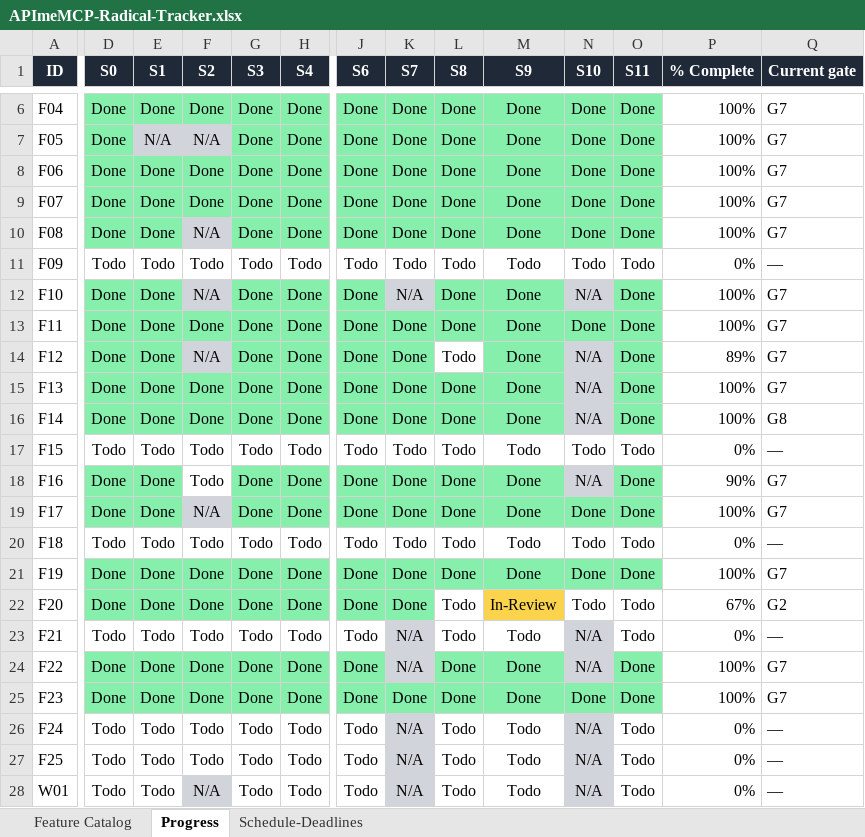
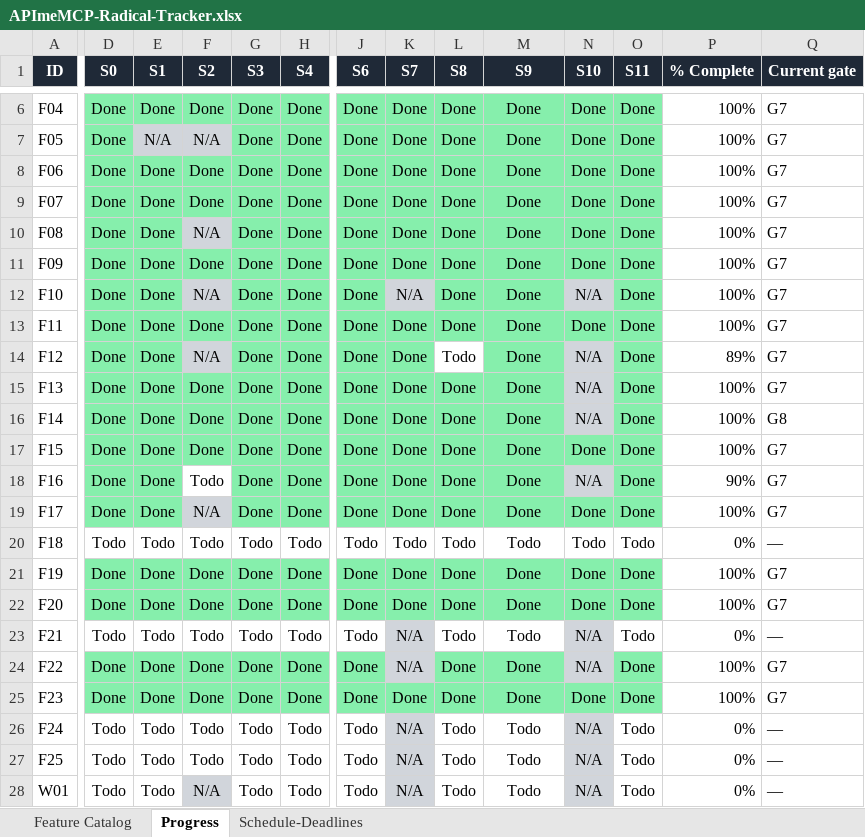
Before and after one commit to NeetigyaShah/APImeMCP, an Excel workbook: radical-pipeline/05-tracking/APImeMCP-Radical-Tracker.xlsx, sheet Progress, drawn as a sheet; only a part is shown, gaps mark what is left out; values as stored, in another font and other column widths than the file's, no borders; conditional formats not drawn; the diff covers the shown part only; the diff names each change by its address in the sheet, - before the commit and + after, or states it on an @@ line.

Commit message:
chore: regenerate tracker workbook - Wave 3/4 push final state (20/26 Program 1 features Done)

```diff
--- a/radical-pipeline/05-tracking/APImeMCP-Radical-Tracker.xlsx (sheet Progress)
+++ b/radical-pipeline/05-tracking/APImeMCP-Radical-Tracker.xlsx (sheet Progress)
-D11 (S0): Todo
+D11 (S0): Done
-D11:H11 fill: none
+D11:H11 fill: #86EFAC
-E11 (S1): Todo
+E11 (S1): Done
-F11 (S2): Todo
+F11 (S2): Done
-G11 (S3): Todo
+G11 (S3): Done
-H11 (S4): Todo
+H11 (S4): Done
-J11 (S6): Todo
+J11 (S6): Done
-J11:O11 fill: none
+J11:O11 fill: #86EFAC
-K11 (S7): Todo
+K11 (S7): Done
-L11 (S8): Todo
+L11 (S8): Done
-M11 (S9): Todo
+M11 (S9): Done
-N11 (S10): Todo
+N11 (S10): Done
-O11 (S11): Todo
+O11 (S11): Done
-P11 (% Complete): 0%
+P11 (% Complete): 100%
-Q11 (Current gate): —
+Q11 (Current gate): G7
-D17 (S0): Todo
+D17 (S0): Done
-D17:O17 fill: none
+D17:O17 fill: #86EFAC
-E17 (S1): Todo
+E17 (S1): Done
-F17 (S2): Todo
+F17 (S2): Done
-G17 (S3): Todo
+G17 (S3): Done
-H17 (S4): Todo
+H17 (S4): Done
-J17 (S6): Todo
+J17 (S6): Done
-K17 (S7): Todo
+K17 (S7): Done
-L17 (S8): Todo
+L17 (S8): Done
-M17 (S9): Todo
+M17 (S9): Done
-N17 (S10): Todo
+N17 (S10): Done
-O17 (S11): Todo
+O17 (S11): Done
-P17 (% Complete): 0%
+P17 (% Complete): 100%
-Q17 (Current gate): —
+Q17 (Current gate): G7
-L22 (S8): Todo
+L22 (S8): Done
-L22 fill: none
+L22 fill: #86EFAC
-M22 (S9): In-Review
+M22 (S9): Done
-M22 fill: #FCD34D
+M22 fill: #86EFAC
-N22 (S10): Todo
+N22 (S10): Done
-N22:O22 fill: none
+N22:O22 fill: #86EFAC
-O22 (S11): Todo
+O22 (S11): Done
-P22 (% Complete): 67%
+P22 (% Complete): 100%
-Q22 (Current gate): G2
+Q22 (Current gate): G7
```
Also changed, not shown: 11 edited cells and cell formats elsewhere in this sheet.
